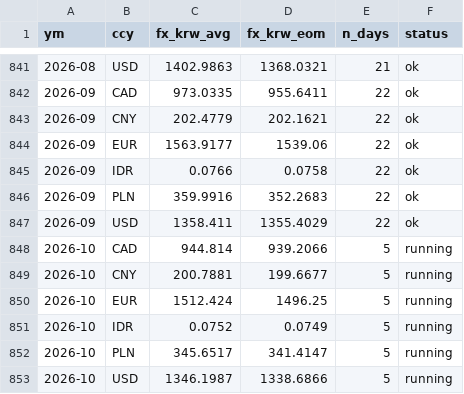
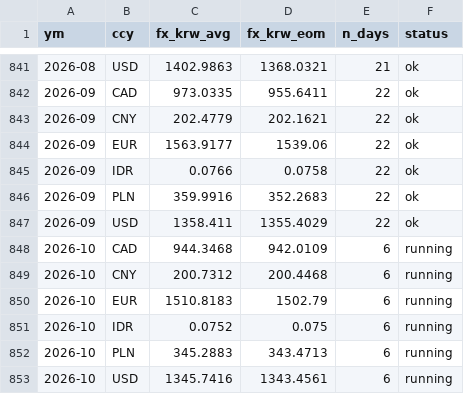
Before and after one commit to bnkim192/eia-harvester, a CSV file: fx_krw_monthly.csv, drawn as a sheet; only a part is shown, gaps mark what is left out.

```diff
--- a/fx_krw_monthly.csv
+++ b/fx_krw_monthly.csv
@@ -847,7 +847,7 @@
 2026-09,USD,1358.411,1355.4029,22,ok
-2026-10,CAD,944.814,939.2066,5,running
-2026-10,CNY,200.7881,199.6677,5,running
-2026-10,EUR,1512.424,1496.25,5,running
-2026-10,IDR,0.0752,0.0749,5,running
-2026-10,PLN,345.6517,341.4147,5,running
-2026-10,USD,1346.1987,1338.6866,5,running
+2026-10,CAD,944.3468,942.0109,6,running
+2026-10,CNY,200.7312,200.4468,6,running
+2026-10,EUR,1510.8183,1502.79,6,running
+2026-10,IDR,0.0752,0.075,6,running
+2026-10,PLN,345.2883,343.4713,6,running
+2026-10,USD,1345.7416,1343.4561,6,running
```
Also changed, not shown: eia_rto_monthly.csv, fx_krw_daily.csv, 15 other files.
